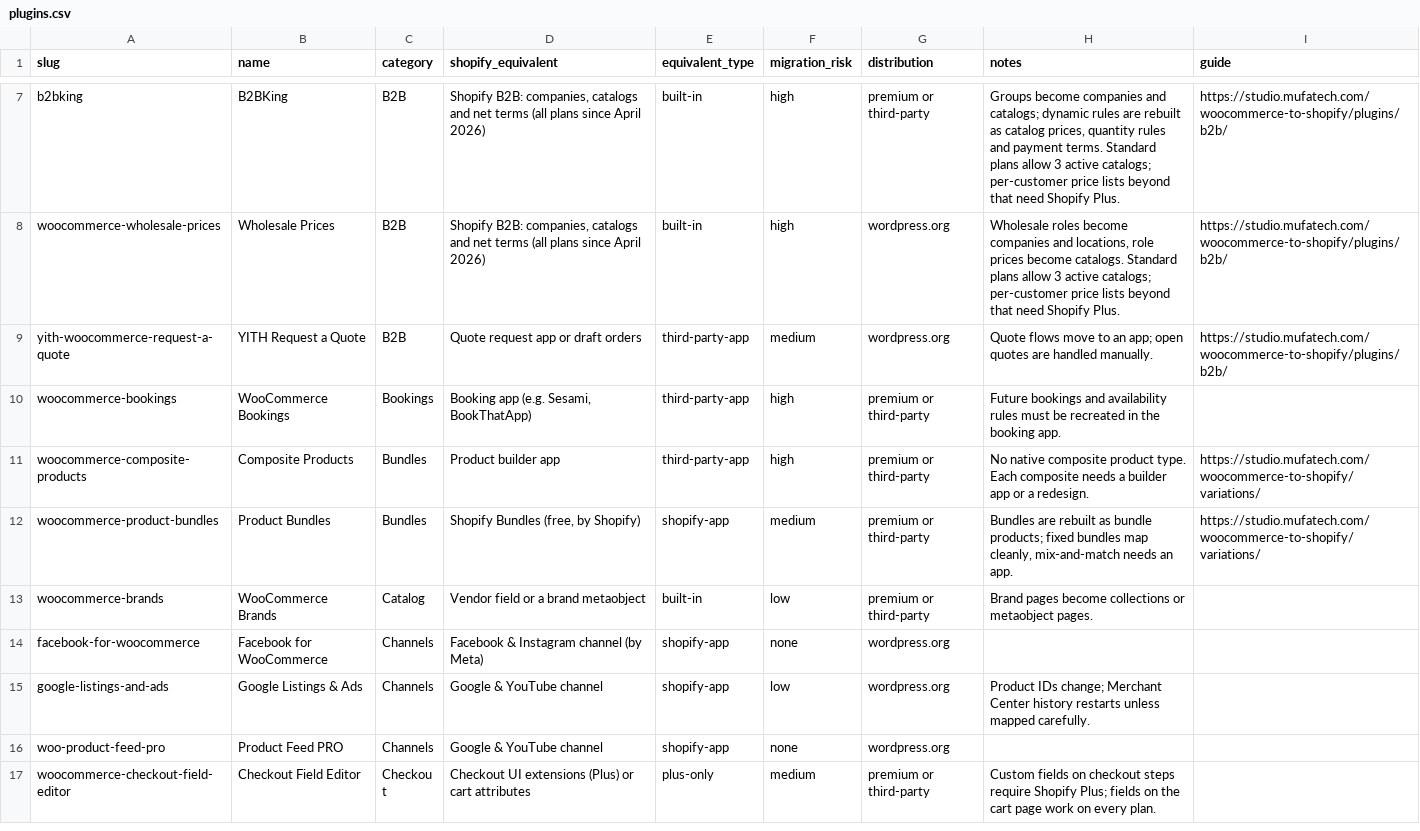
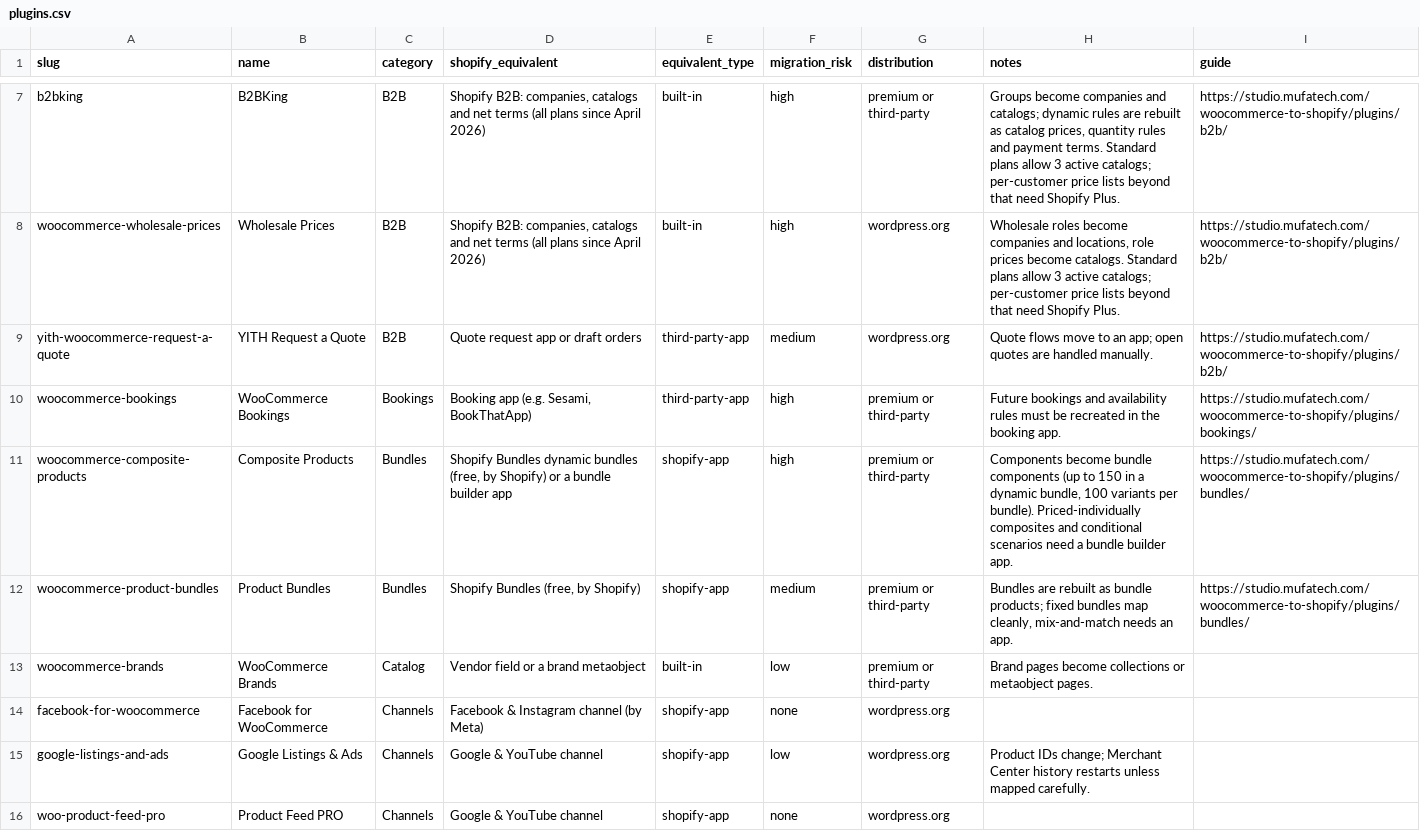
Before and after one commit to mufa-tech/woocommerce-shopify-plugin-map, a CSV file: data/plugins.csv, drawn as a sheet; only a part is shown, gaps mark what is left out; the shorter side is filled out with more unchanged rows.

Commit message:
Dataset: composite products map to Shopify Bundles; marketplace, bookings and bundle entries link to their migration pages

```diff
--- a/data/plugins.csv
+++ b/data/plugins.csv
@@ -9,5 +9,5 @@ woocommerce-wholesale-prices,Wholesale Prices,B2B,"Shopify B2B: companies, catal
 yith-woocommerce-request-a-quote,YITH Request a Quote,B2B,Quote request app or draft orders,third-party-app,medium,wordpress.org,Quote flows move to an app; open quotes are handled manually.,https://studio.mufatech.com/woocommerce-to-shopify/plugins/b2b/
-woocommerce-bookings,WooCommerce Bookings,Bookings,"Booking app (e.g. Sesami, BookThatApp)",third-party-app,high,premium or third-party,Future bookings and availability rules must be recreated in the booking app.,
-woocommerce-composite-products,Composite Products,Bundles,Product builder app,third-party-app,high,premium or third-party,No native composite product type. Each composite needs a builder app or a redesign.,https://studio.mufatech.com/woocommerce-to-shopify/variations/
-woocommerce-product-bundles,Product Bundles,Bundles,"Shopify Bundles (free, by Shopify)",shopify-app,medium,premium or third-party,"Bundles are rebuilt as bundle products; fixed bundles map cleanly, mix-and-match needs an app.",https://studio.mufatech.com/woocommerce-to-shopify/variations/
+woocommerce-bookings,WooCommerce Bookings,Bookings,"Booking app (e.g. Sesami, BookThatApp)",third-party-app,high,premium or third-party,Future bookings and availability rules must be recreated in the booking app.,https://studio.mufatech.com/woocommerce-to-shopify/plugins/bookings/
+woocommerce-composite-products,Composite Products,Bundles,"Shopify Bundles dynamic bundles (free, by Shopify) or a bundle builder app",shopify-app,high,premium or third-party,"Components become bundle components (up to 150 in a dynamic bundle, 100 variants per bundle). Priced-individually composites and conditional scenarios need a bundle builder app.",https://studio.mufatech.com/woocommerce-to-shopify/plugins/bundles/
+woocommerce-product-bundles,Product Bundles,Bundles,"Shopify Bundles (free, by Shopify)",shopify-app,medium,premium or third-party,"Bundles are rebuilt as bundle products; fixed bundles map cleanly, mix-and-match needs an app.",https://studio.mufatech.com/woocommerce-to-shopify/plugins/bundles/
 woocommerce-brands,WooCommerce Brands,Catalog,Vendor field or a brand metaobject,built-in,low,premium or third-party,Brand pages become collections or metaobject pages.,
```
Also changed, not shown: 3 other files.
